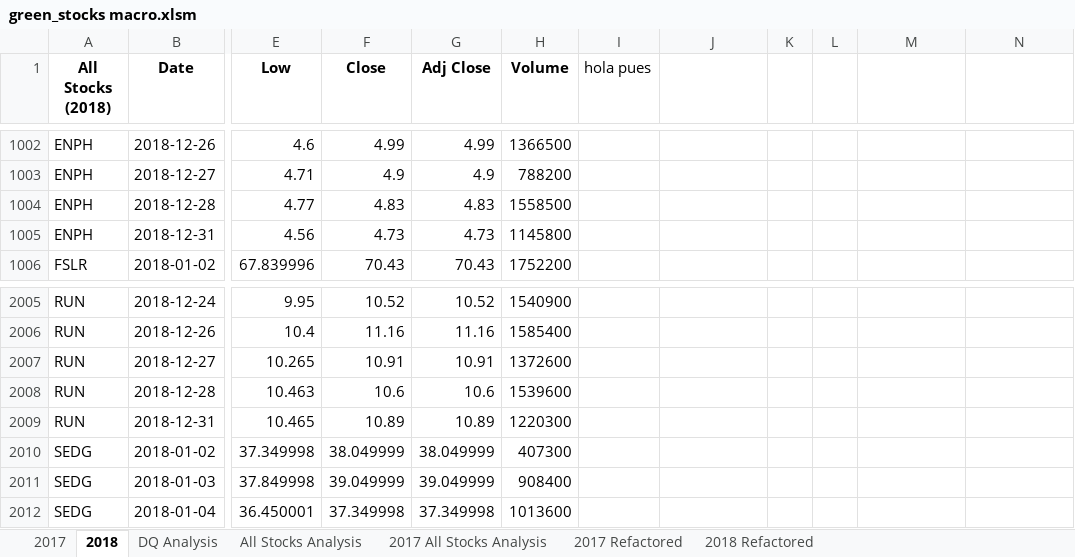
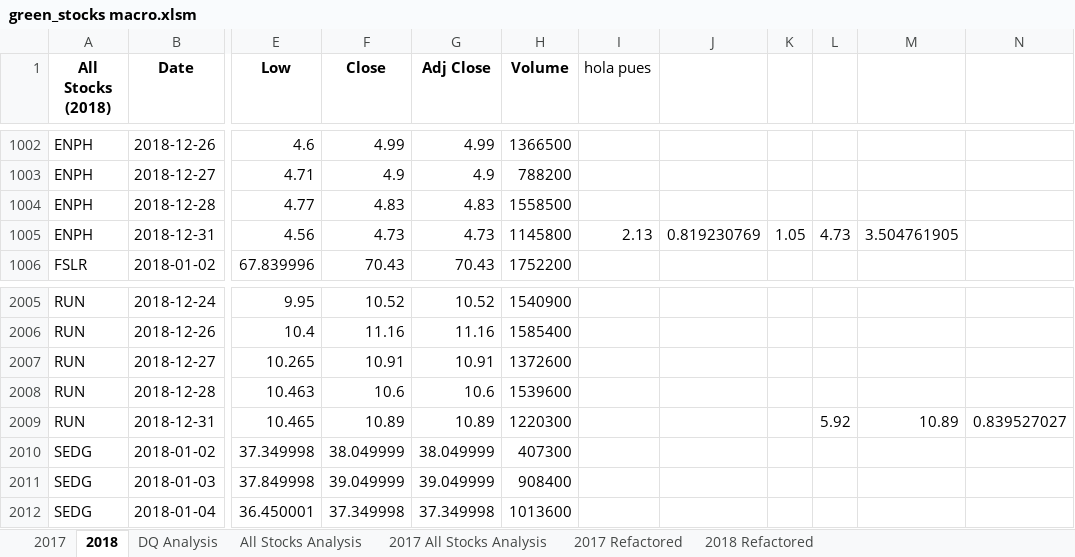
Before and after one commit to bartblack13/stock-analysis, an Excel workbook: green_stocks macro.xlsm, sheet 2018, drawn as a sheet; only a part is shown, gaps mark what is left out; values as stored, in another font and other column widths than the file's, no borders; the diff names each change by its address in the sheet, - before the commit and + after, or states it on an @@ line.

```diff
--- a/green_stocks macro.xlsm (sheet 2018)
+++ b/green_stocks macro.xlsm (sheet 2018)
-I1005 (hola pues): (empty)
+I1005 (hola pues): 2.13
-J1005: (empty)
+J1005: 0.819230769
-K1005: (empty)
+K1005: 1.05
-L1005: (empty)
+L1005: 4.73
-M1005: (empty)
+M1005: 3.504761905
-L2009: (empty)
+L2009: 5.92
-M2009: (empty)
+M2009: 10.89
-N2009: (empty)
+N2009: 0.839527027
```
Also changed, not shown: sheet 2017 All Stocks Analysis, sheet 2017, charts or pictures.
